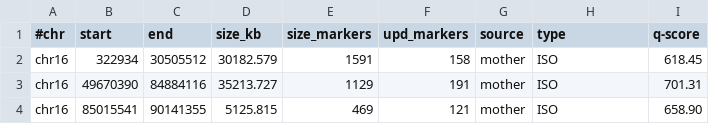
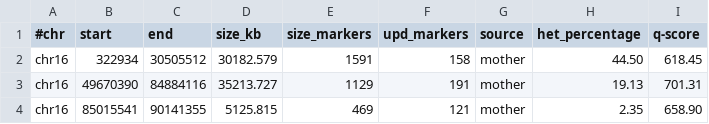
Before and after one commit to imgag/ngs-bits, a TSV file: src/tools-TEST/data_out/UpdHunter_out2.tsv, drawn as a sheet.

Commit message:
UpdHunter: updated type detection.

```diff
--- a/src/tools-TEST/data_out/UpdHunter_out2.tsv
+++ b/src/tools-TEST/data_out/UpdHunter_out2.tsv
@@ -1,4 +1,4 @@
-#chr	start	end	size_kb	size_markers	upd_markers	source	type	q-score
-chr16	322934	30505512	30182.579	1591	158	mother	ISO	618.45
-chr16	49670390	84884116	35213.727	1129	191	mother	ISO	701.31
-chr16	85015541	90141355	5125.815	469	121	mother	ISO	658.90
+#chr	start	end	size_kb	size_markers	upd_markers	source	het_percentage	q-score
+chr16	322934	30505512	30182.579	1591	158	mother	44.50	618.45
+chr16	49670390	84884116	35213.727	1129	191	mother	19.13	701.31
+chr16	85015541	90141355	5125.815	469	121	mother	2.35	658.90
```
Also changed, not shown: 4 other files.
